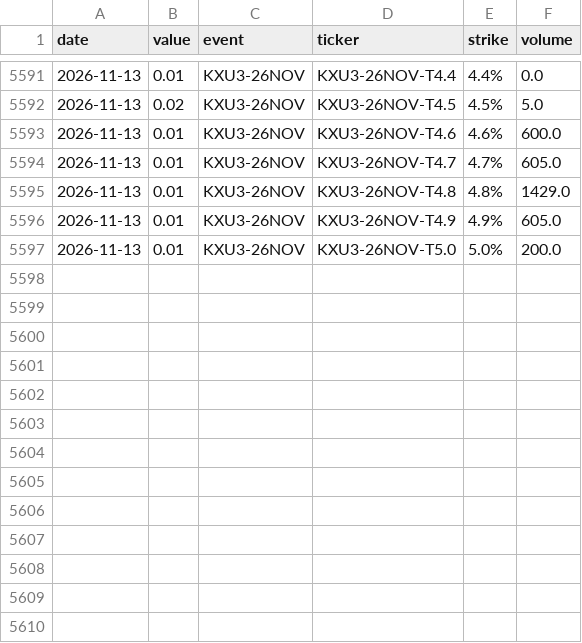
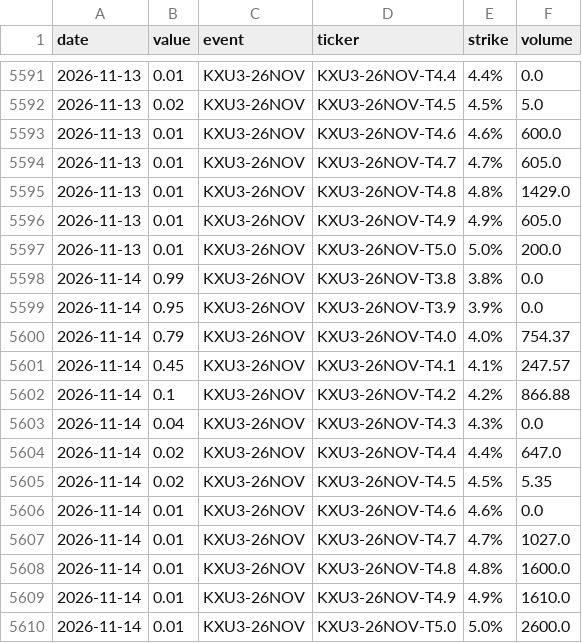
Before and after one commit to fcela/frb-heat-index, a CSV file: data/predmarkets/unemployment.csv, drawn as a sheet; only a part is shown, gaps mark what is left out; the diff names each change by its address in the sheet, - before the commit and + after, or states it on an @@ line.

```diff
--- a/data/predmarkets/unemployment.csv
+++ b/data/predmarkets/unemployment.csv
+row 5598: 2026-11-14 | 0.99 | KXU3-26NOV | KXU3-26NOV-T3.8 | 3.8% | 0.0
+row 5599: 2026-11-14 | 0.95 | KXU3-26NOV | KXU3-26NOV-T3.9 | 3.9% | 0.0
+row 5600: 2026-11-14 | 0.79 | KXU3-26NOV | KXU3-26NOV-T4.0 | 4.0% | 754.37
+row 5601: 2026-11-14 | 0.45 | KXU3-26NOV | KXU3-26NOV-T4.1 | 4.1% | 247.57
+row 5602: 2026-11-14 | 0.1 | KXU3-26NOV | KXU3-26NOV-T4.2 | 4.2% | 866.88
+row 5603: 2026-11-14 | 0.04 | KXU3-26NOV | KXU3-26NOV-T4.3 | 4.3% | 0.0
+row 5604: 2026-11-14 | 0.02 | KXU3-26NOV | KXU3-26NOV-T4.4 | 4.4% | 647.0
+row 5605: 2026-11-14 | 0.02 | KXU3-26NOV | KXU3-26NOV-T4.5 | 4.5% | 5.35
+row 5606: 2026-11-14 | 0.01 | KXU3-26NOV | KXU3-26NOV-T4.6 | 4.6% | 0.0
+row 5607: 2026-11-14 | 0.01 | KXU3-26NOV | KXU3-26NOV-T4.7 | 4.7% | 1027.0
+row 5608: 2026-11-14 | 0.01 | KXU3-26NOV | KXU3-26NOV-T4.8 | 4.8% | 1600.0
+row 5609: 2026-11-14 | 0.01 | KXU3-26NOV | KXU3-26NOV-T4.9 | 4.9% | 1610.0
+row 5610: 2026-11-14 | 0.01 | KXU3-26NOV | KXU3-26NOV-T5.0 | 5.0% | 2600.0
```
Also changed, not shown: data/predmarkets/cpi_yoy.csv, data/predmarkets/fixed_horizon_accuracy.csv, 26 other files.
